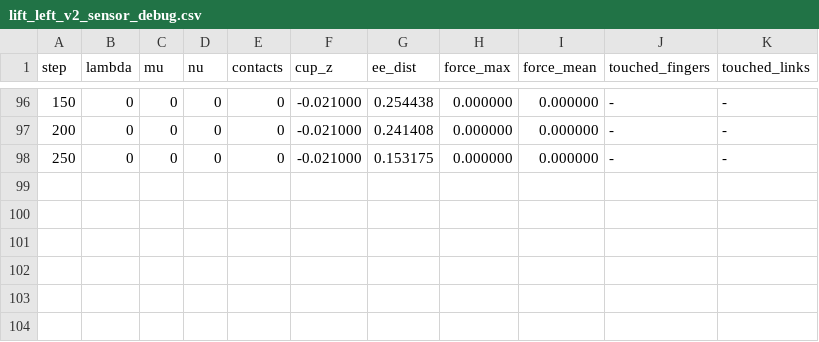
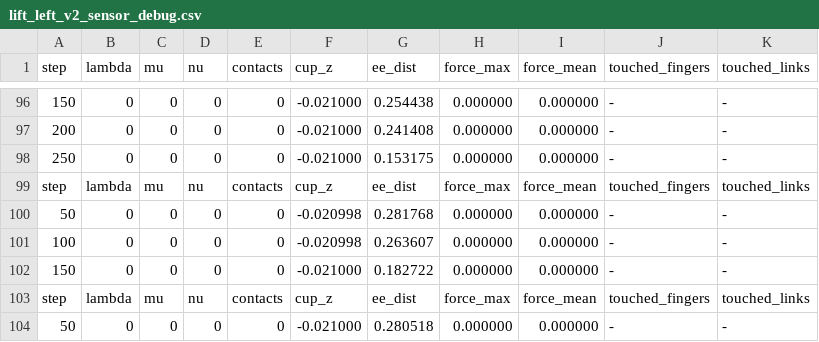
Before and after one commit to divingyoon/SkillBlender_Manipulation, a CSV file: data/lift_left_v2_sensor_debug.csv, drawn as a sheet; only a part is shown, gaps mark what is left out; the diff names each change by its address in the sheet, - before the commit and + after, or states it on an @@ line.

```diff
--- a/data/lift_left_v2_sensor_debug.csv
+++ b/data/lift_left_v2_sensor_debug.csv
+row 99: step | lambda | mu | nu | contacts | cup_z | ee_dist | force_max | force_mean | touched_fingers | touched_links
+row 100: 50 | 0 | 0 | 0 | 0 | -0.020998 | 0.281768 | 0.000000 | 0.000000 | - | -
+row 101: 100 | 0 | 0 | 0 | 0 | -0.020998 | 0.263607 | 0.000000 | 0.000000 | - | -
+row 102: 150 | 0 | 0 | 0 | 0 | -0.021000 | 0.182722 | 0.000000 | 0.000000 | - | -
+row 103: step | lambda | mu | nu | contacts | cup_z | ee_dist | force_max | force_mean | touched_fingers | touched_links
+row 104: 50 | 0 | 0 | 0 | 0 | -0.021000 | 0.280518 | 0.000000 | 0.000000 | - | -
```
Also changed, not shown: 1 other file.
